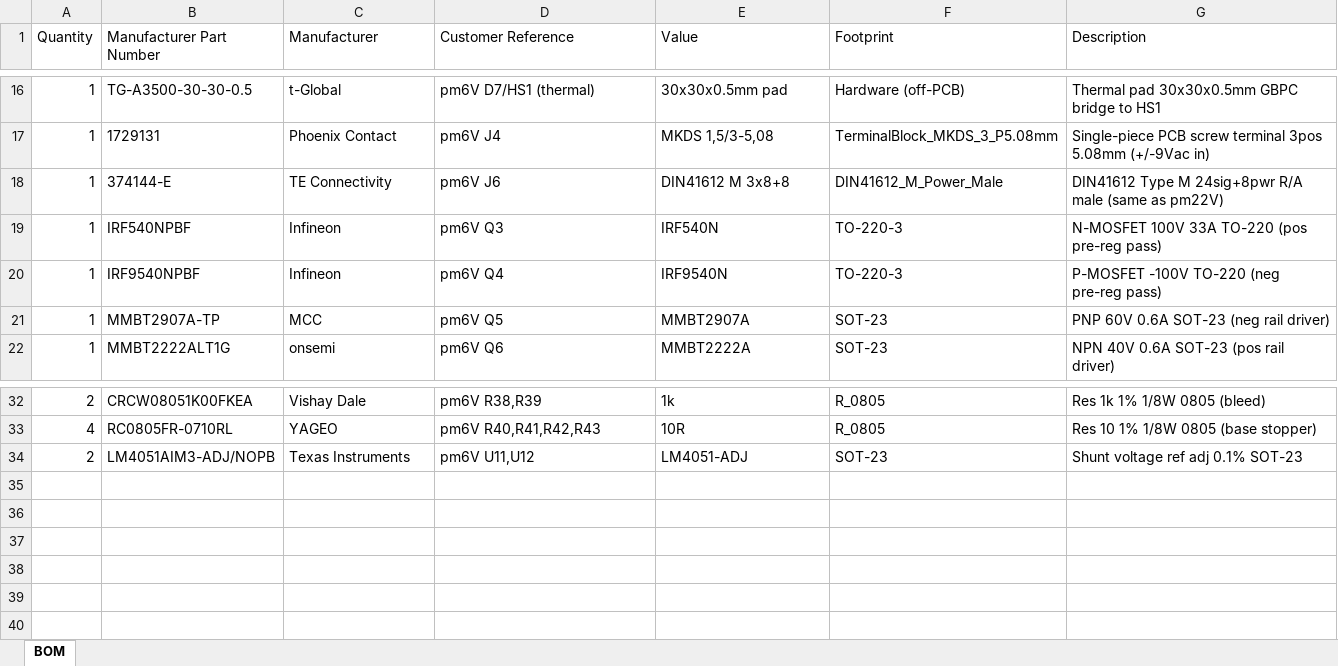
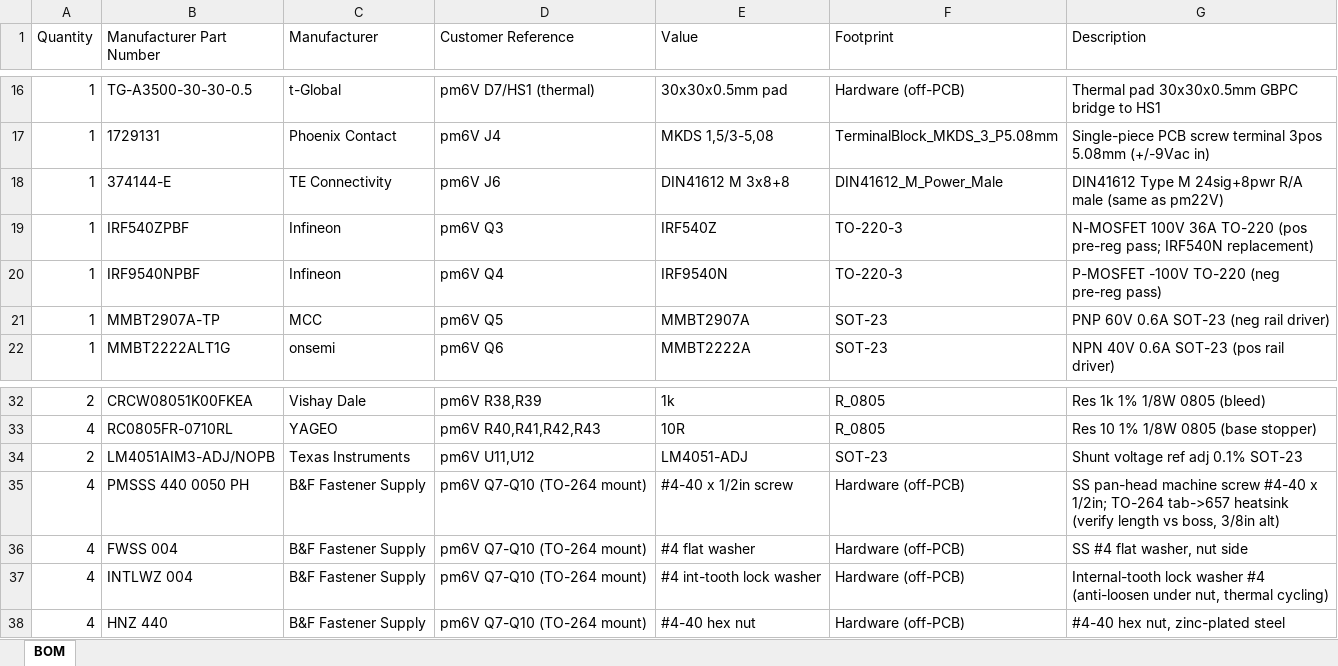
Before and after one commit to scular-HCC/DualLaserPDHDriver, an Excel workbook: Lasser_Driver_v5/pm6V/pm6V_BOM_digikey.xlsx, sheet BOM, drawn as a sheet; only a part is shown, gaps mark what is left out; values as stored, in another font and other column widths than the file's, no borders; the diff names each change by its address in the sheet, - before the commit and + after, or states it on an @@ line.

```diff
--- a/Lasser_Driver_v5/pm6V/pm6V_BOM_digikey.xlsx (sheet BOM)
+++ b/Lasser_Driver_v5/pm6V/pm6V_BOM_digikey.xlsx (sheet BOM)
-B19 (Manufacturer Part Number): IRF540NPBF
+B19 (Manufacturer Part Number): IRF540ZPBF
-E19 (Value): IRF540N
+E19 (Value): IRF540Z
-G19 (Description): N-MOSFET 100V 33A TO-220 (pos pre-reg pass)
+G19 (Description): N-MOSFET 100V 36A TO-220 (pos pre-reg pass; IRF540N replacement)
+row 35: 4 | PMSSS 440 0050 PH | B&F Fastener Supply | pm6V Q7-Q10 (TO-264 mount) | #4-40 x 1/2in screw | Hardware (off-PCB) | SS pan-head machine screw #4-40 x 1/2in; TO-264 tab->657 heatsink (verify length vs boss, 3/8in alt)
+row 36: 4 | FWSS 004 | B&F Fastener Supply | pm6V Q7-Q10 (TO-264 mount) | #4 flat washer | Hardware (off-PCB) | SS #4 flat washer, nut side
+row 37: 4 | INTLWZ 004 | B&F Fastener Supply | pm6V Q7-Q10 (TO-264 mount) | #4 int-tooth lock washer | Hardware (off-PCB) | Internal-tooth lock washer #4 (anti-loosen under nut, thermal cycling)
+row 38: 4 | HNZ 440 | B&F Fastener Supply | pm6V Q7-Q10 (TO-264 mount) | #4-40 hex nut | Hardware (off-PCB) | #4-40 hex nut, zinc-plated steel
```
Also changed, not shown: Lasser_Driver_v5/pm6V/pm6V_BOM_digikey_priced.xlsx, 9 other files.
